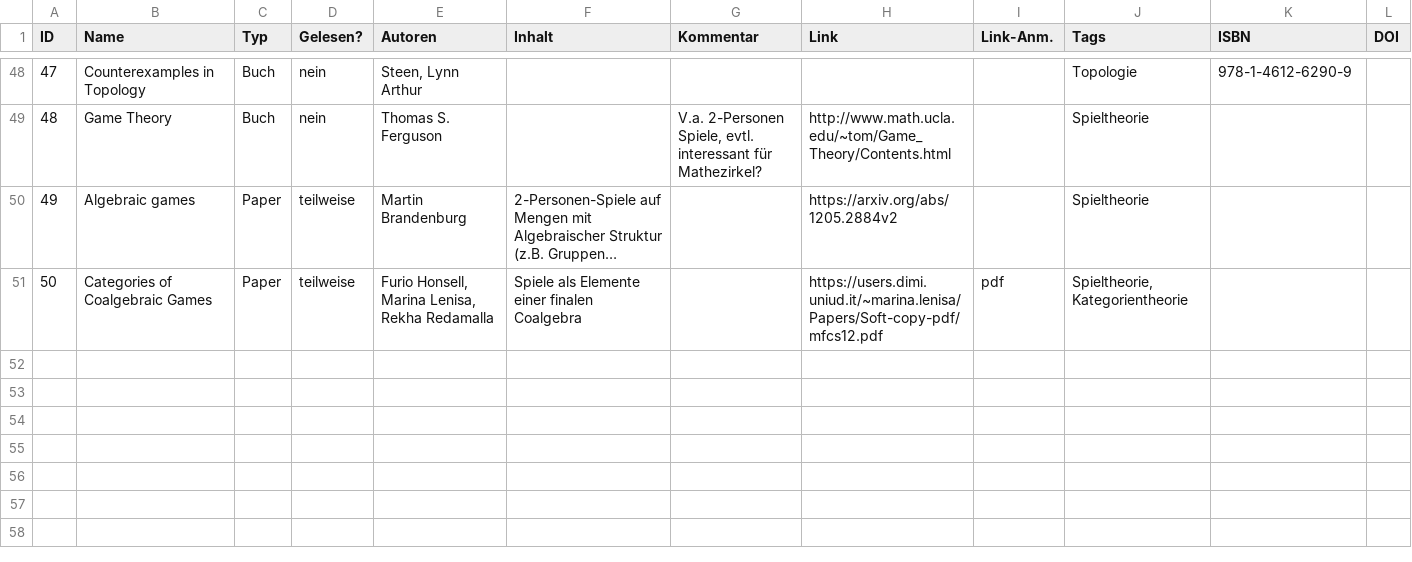
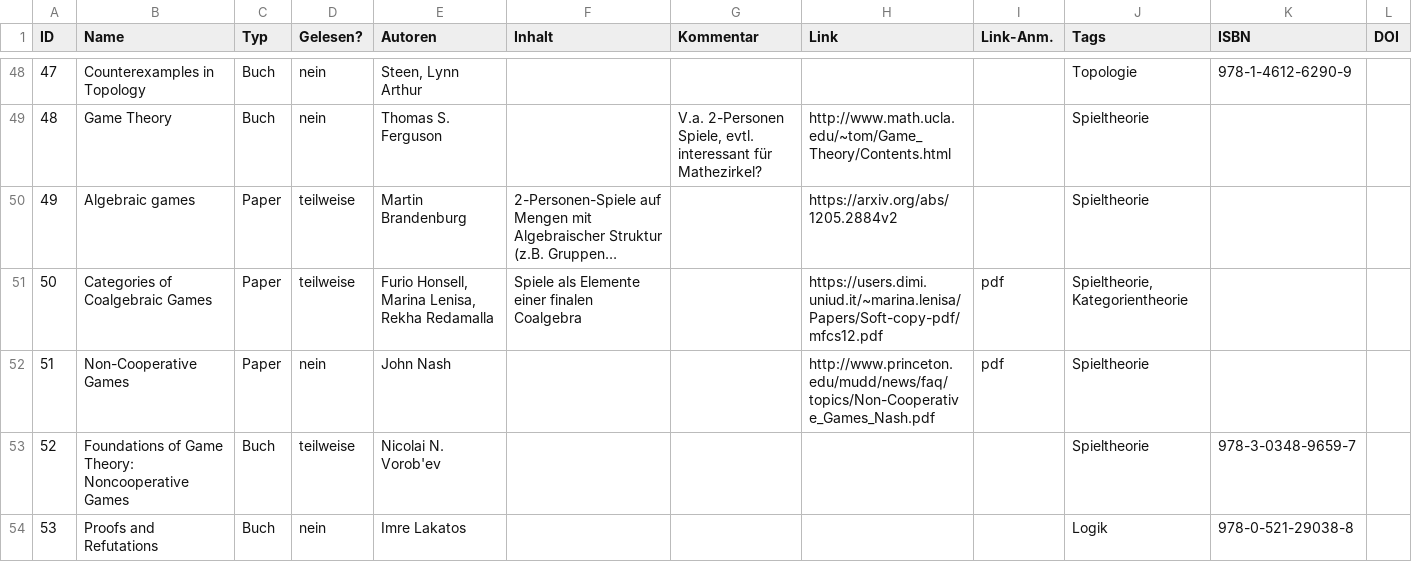
Before and after one commit to GraffL/graffl.github.io, a CSV file: Leseliste.csv, drawn as a sheet; only a part is shown, gaps mark what is left out; long unchanged cells end in …; the diff names each change by its address in the sheet, - before the commit and + after, or states it on an @@ line.

Commit message:
Added 'Proofs and Refutations'

```diff
--- a/Leseliste.csv
+++ b/Leseliste.csv
+row 52: 51 | Non-Cooperative Games | Paper | nein | John Nash |  |  | http://www.princeton.edu/mudd/news/faq/topics/Non-Cooperative_Games_Nash.pdf | pdf | Spieltheorie
+row 53: 52 | Foundations of Game Theory: Noncooperative Games | Buch | teilweise | Nicolai N. Vorob'ev |  |  |  |  | Spieltheorie | 978-3-0348-9659-7
+row 54: 53 | Proofs and Refutations | Buch | nein | Imre Lakatos |  |  |  |  | Logik | 978-0-521-29038-8
```
Also changed, not shown: 1 other file.
